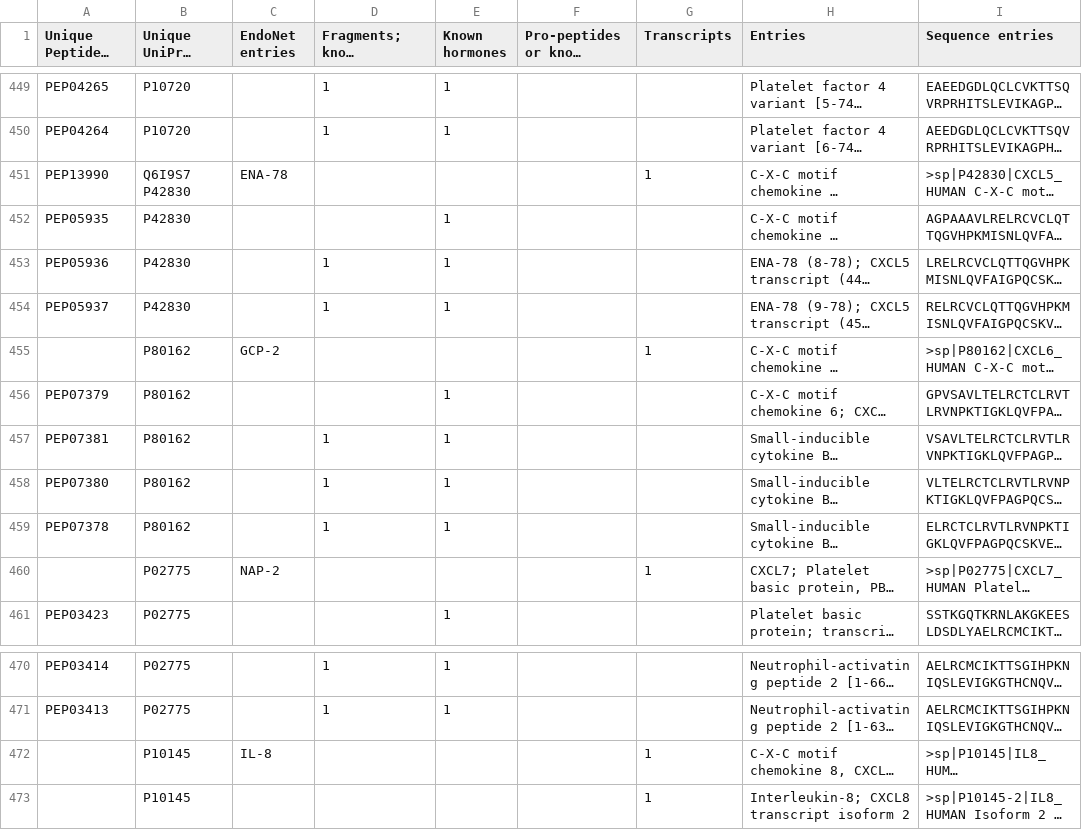
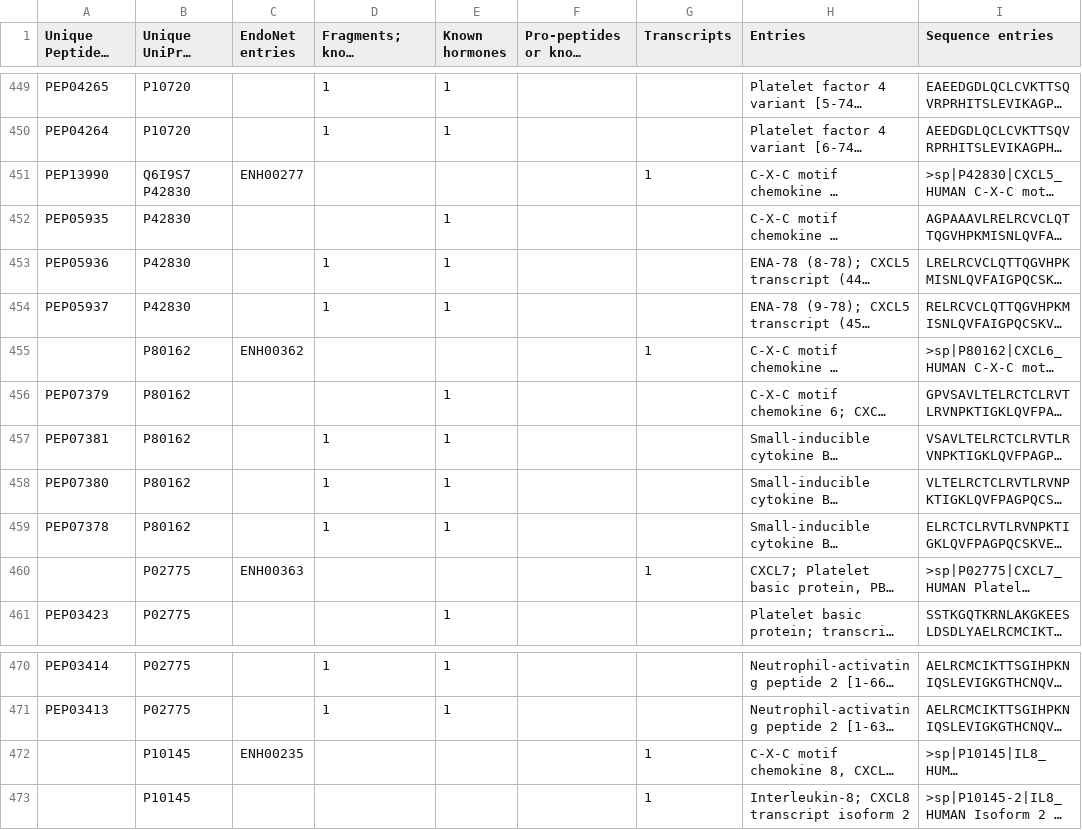
Before and after one commit to nurith/PeptideCatalog, a CSV file: file.csv, drawn as a sheet; only a part is shown, gaps mark what is left out; long unchanged cells end in …; the diff covers the shown part only; the diff names each change by its address in the sheet, - before the commit and + after, or states it on an @@ line.

```diff
--- a/file.csv
+++ b/file.csv
-C451 (EndoNet entries): ENA-78
+C451 (EndoNet entries): ENH00277
-C455 (EndoNet entries): GCP-2
+C455 (EndoNet entries): ENH00362
-C460 (EndoNet entries): NAP-2
+C460 (EndoNet entries): ENH00363
-C472 (EndoNet entries): IL-8
+C472 (EndoNet entries): ENH00235
```
Also changed, not shown: 8 edited cells elsewhere in this file, 1 other file.
